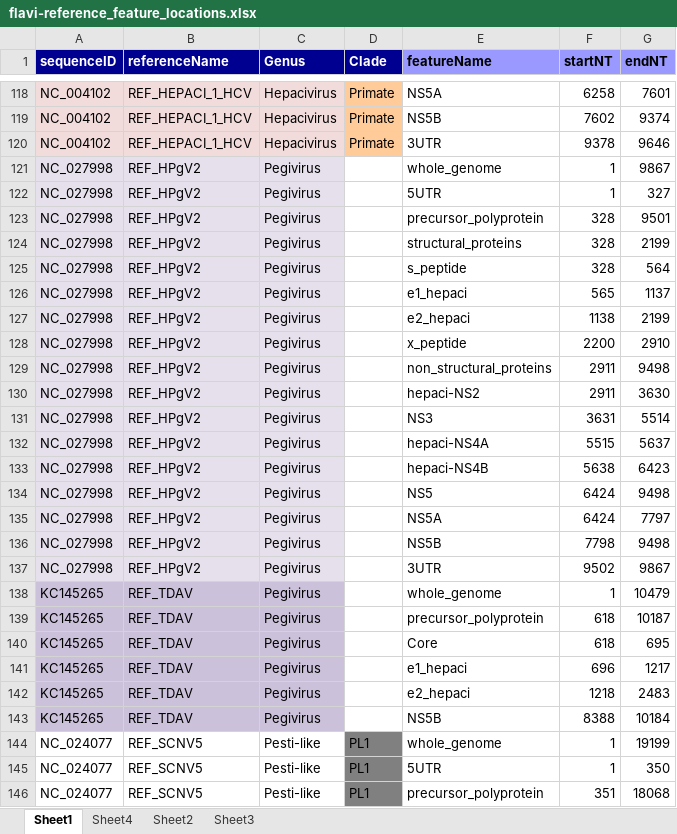
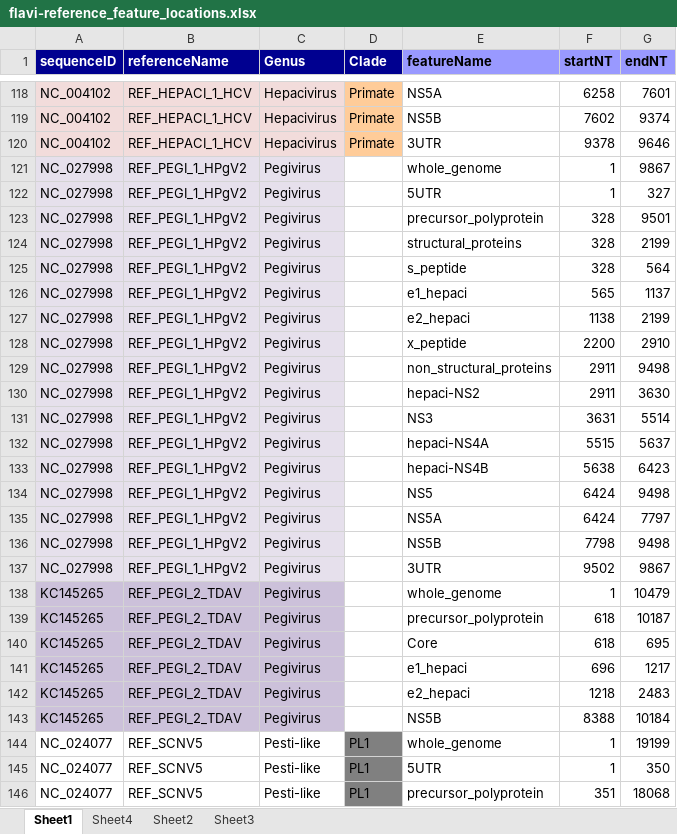
Before and after one commit to giffordlabcvr/Flavivirus-GLUE, an Excel workbook: tabular/core/flavi-reference_feature_locations.xlsx, sheet Sheet1, drawn as a sheet; only a part is shown, gaps mark what is left out; values as stored, in another font and other column widths than the file's, no borders; the diff names each change by its address in the sheet, - before the commit and + after, or states it on an @@ line.

```diff
--- a/tabular/core/flavi-reference_feature_locations.xlsx (sheet Sheet1)
+++ b/tabular/core/flavi-reference_feature_locations.xlsx (sheet Sheet1)
-B121:B137 (referenceName): REF_HPgV2
+B121:B137 (referenceName): REF_PEGI_1_HPgV2
-B138:B143 (referenceName): REF_TDAV
+B138:B143 (referenceName): REF_PEGI_2_TDAV
```
Also changed, not shown: tabular/core/flavi-ncbi-refseqs-side-data.xlsx, 10 other files.
